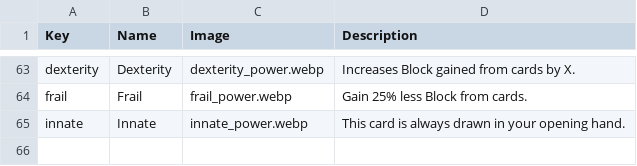
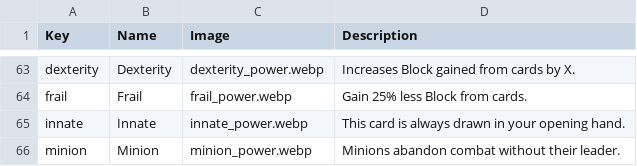
Before and after one commit to jparro00/sts2-enemy-guide, a CSV file: data/powers.csv, drawn as a sheet; only a part is shown, gaps mark what is left out; the diff names each change by its address in the sheet, - before the commit and + after, or states it on an @@ line.

```diff
--- a/data/powers.csv
+++ b/data/powers.csv
+row 66: minion | Minion | minion_power.webp | Minions abandon combat without their leader.
```
Also changed, not shown: data/encounters.csv, data/relics.csv, 4 other files.
